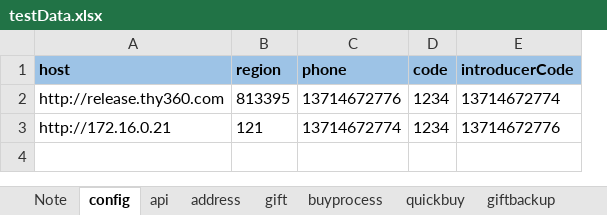
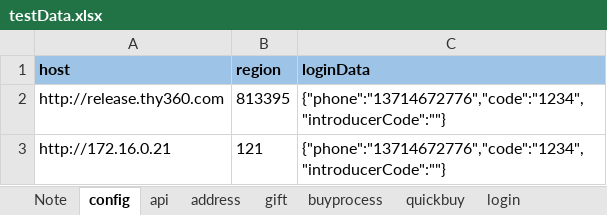
Before and after one commit to ZZHH7890/restassured_tryapi, an Excel workbook: restassuredapi/ExcelForData/testData.xlsx, sheet config, drawn as a sheet; values as stored, in another font and other column widths than the file's, no borders; removed rows and columns are numbered as before the commit, all else as after; the diff names each change by its address in the sheet, - before the commit and + after, or states it on an @@ line.

Commit message:
Debuging how to set login user's token into excel

```diff
--- a/restassuredapi/ExcelForData/testData.xlsx (sheet config)
+++ b/restassuredapi/ExcelForData/testData.xlsx (sheet config)
+sheet tab: login
-column C (phone), rows 2-3: 13714672776 | 13714672774
-column D (code), rows 2-3: 1234 | 1234
-column E (introducerCode), rows 2-3: 13714672774 | 13714672776
+column C (loginData), rows 2-3: {"phone":"13714672776","code":"1234","introducerCode":""} | {"phone":"13714672776","code":"1234","introducerCode":""}
```
Also changed, not shown: sheet buyprocess, sheet api, sheet quickbuy, sheet gift, sheet address, 22 other files.
